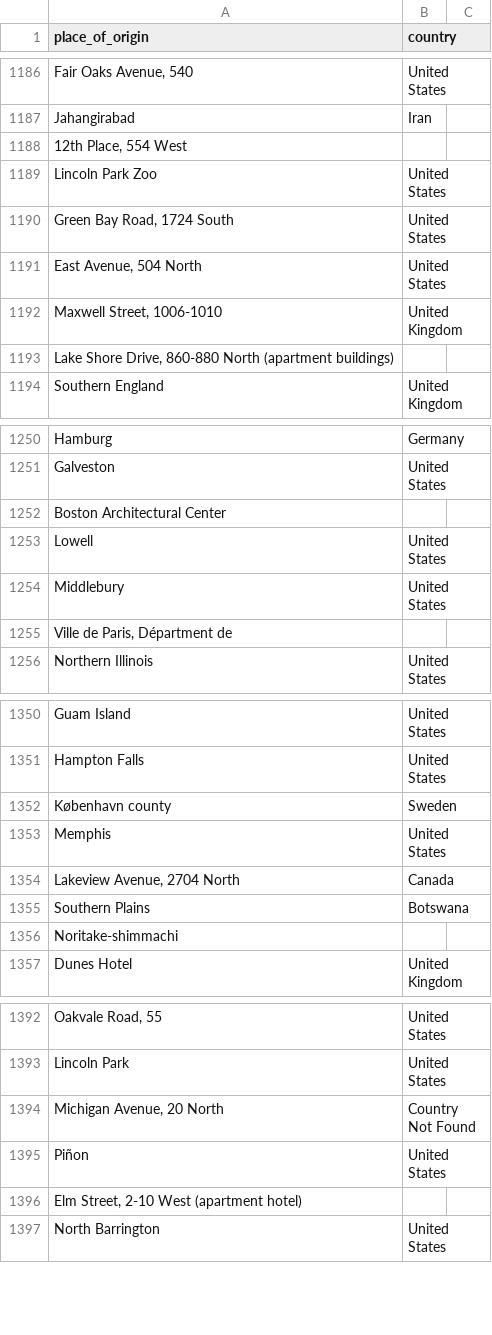
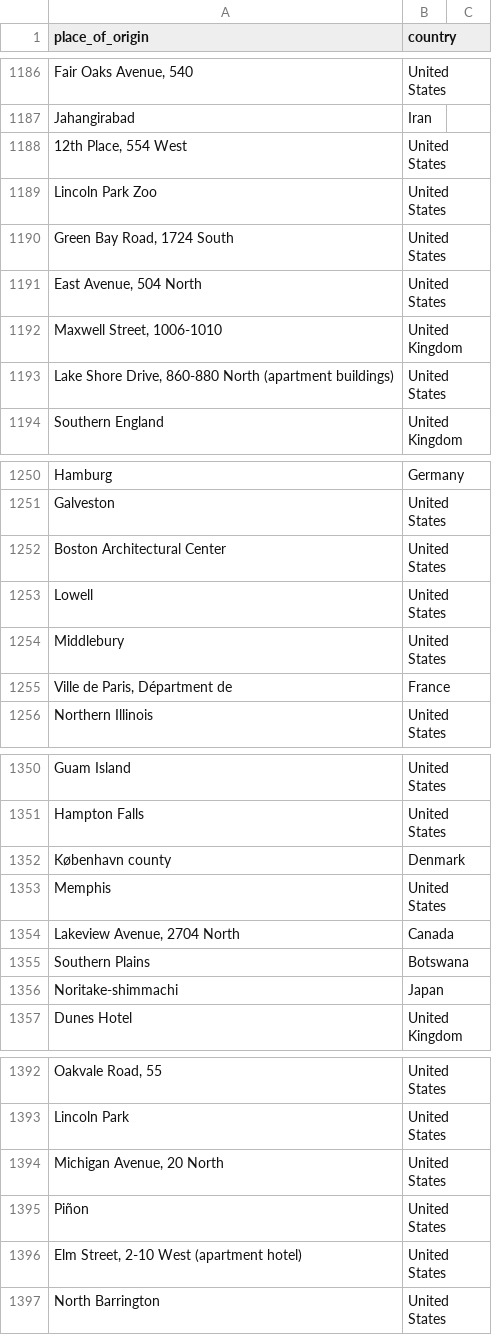
Before and after one commit to ad-str/dataBASED, a CSV file: data_cleaning/data/output/updated_locations_with_countries_edit.csv, drawn as a sheet; only a part is shown, gaps mark what is left out; the diff covers the shown part only; the diff names each change by its address in the sheet, - before the commit and + after, or states it on an @@ line.

```diff
--- a/data_cleaning/data/output/updated_locations_with_countries_edit.csv
+++ b/data_cleaning/data/output/updated_locations_with_countries_edit.csv
-B1188 (country): (empty)
+B1188 (country): United States
-B1193 (country): (empty)
+B1193 (country): United States
-B1252 (country): (empty)
+B1252 (country): United States
-B1255 (country): (empty)
+B1255 (country): France
-B1352 (country): Sweden
+B1352 (country): Denmark
-B1356 (country): (empty)
+B1356 (country): Japan
-B1394 (country): Country Not Found
+B1394 (country): United States
-B1396 (country): (empty)
+B1396 (country): United States
```
Also changed, not shown: 17 edited cells elsewhere in this file.
